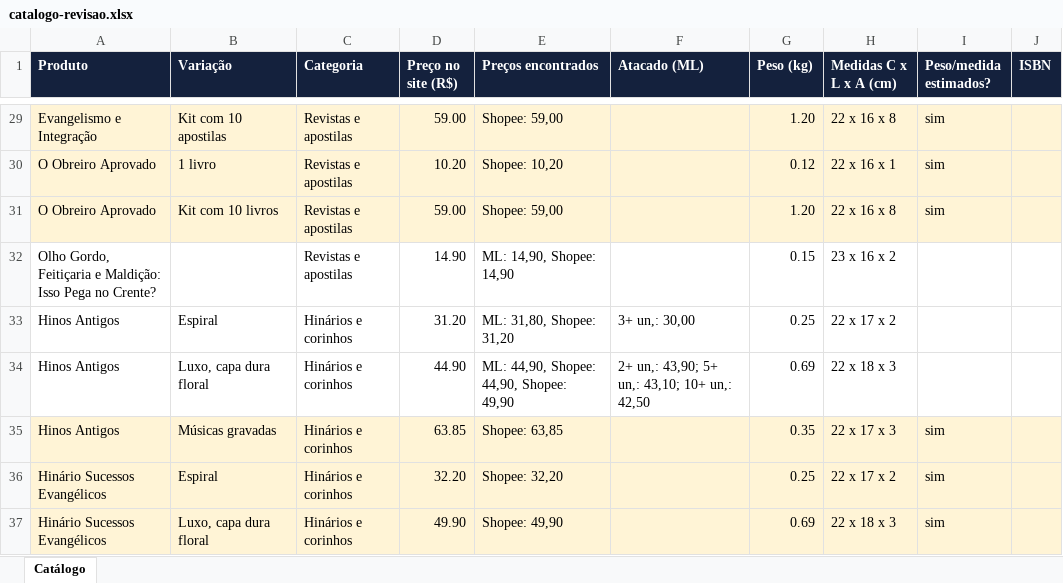
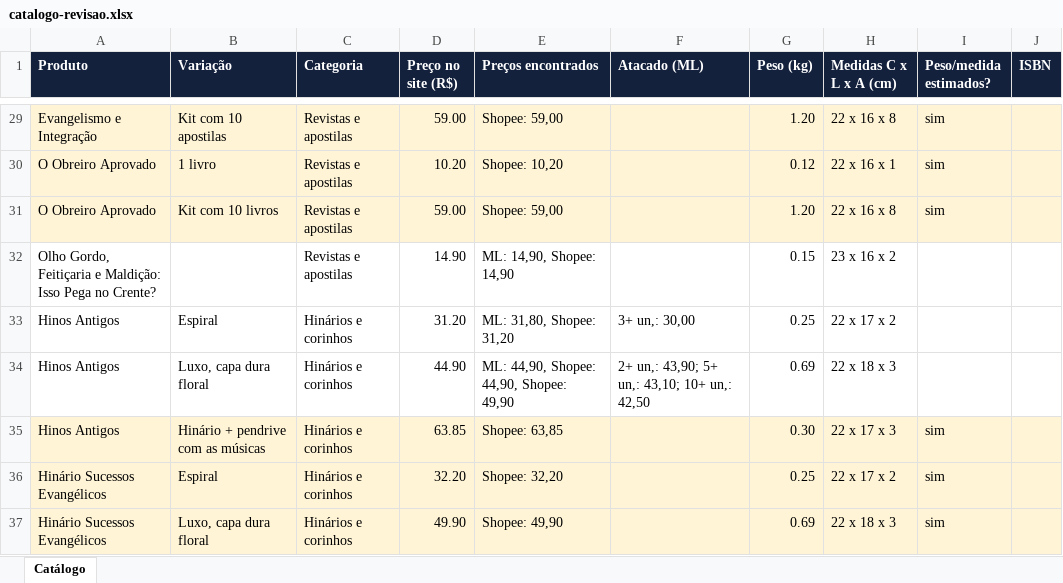
Before and after one commit to paulozang40-pixel/loja-zang, an Excel workbook: catalogo-revisao.xlsx, sheet Catálogo, drawn as a sheet; only a part is shown, gaps mark what is left out; values as stored, in another font and other column widths than the file's, no borders; the diff names each change by its address in the sheet, - before the commit and + after, or states it on an @@ line.

```diff
--- a/catalogo-revisao.xlsx (sheet Catálogo)
+++ b/catalogo-revisao.xlsx (sheet Catálogo)
-B35 (Variação): Músicas gravadas
+B35 (Variação): Hinário + pendrive com as músicas
-G35 (Peso (kg)): 0.35
+G35 (Peso (kg)): 0.30
```
Also changed, not shown: 6 other files.
